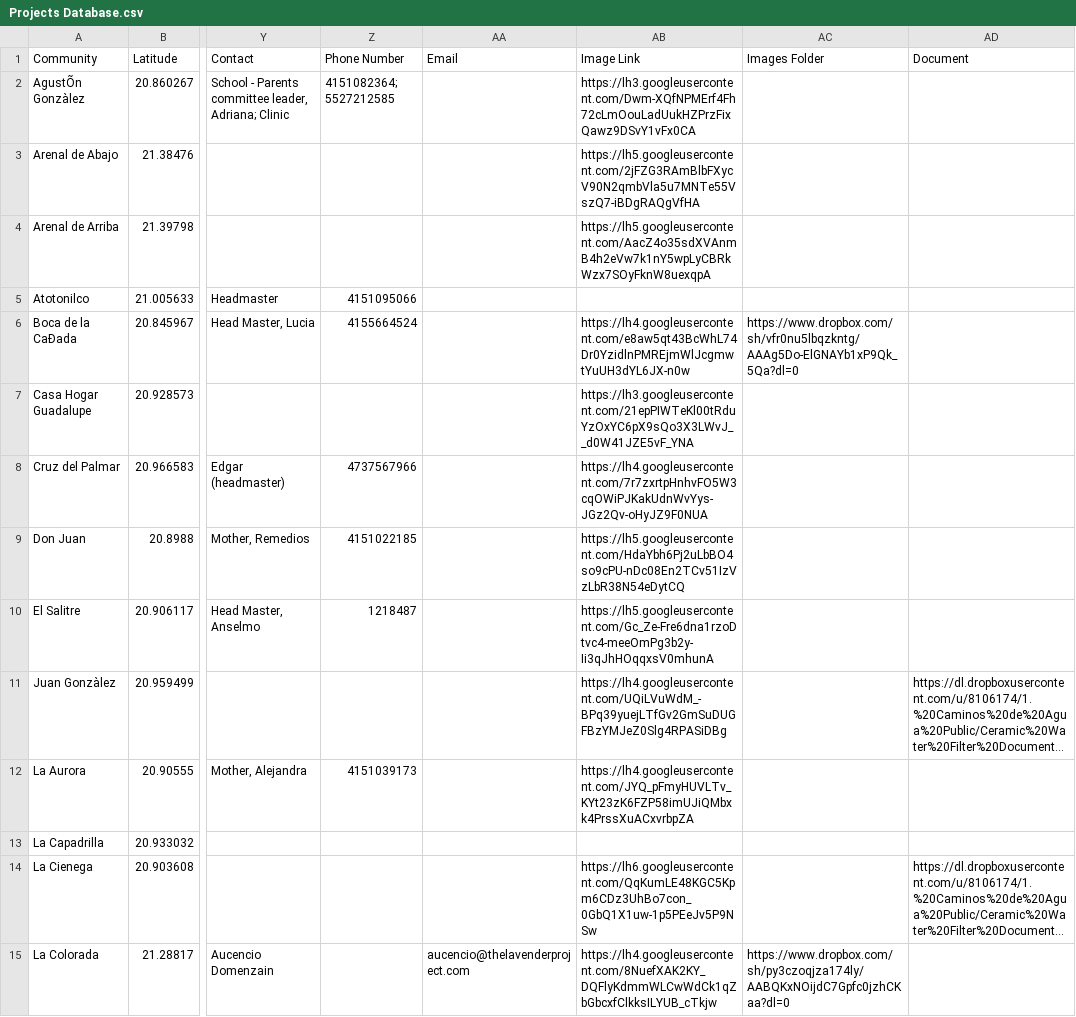
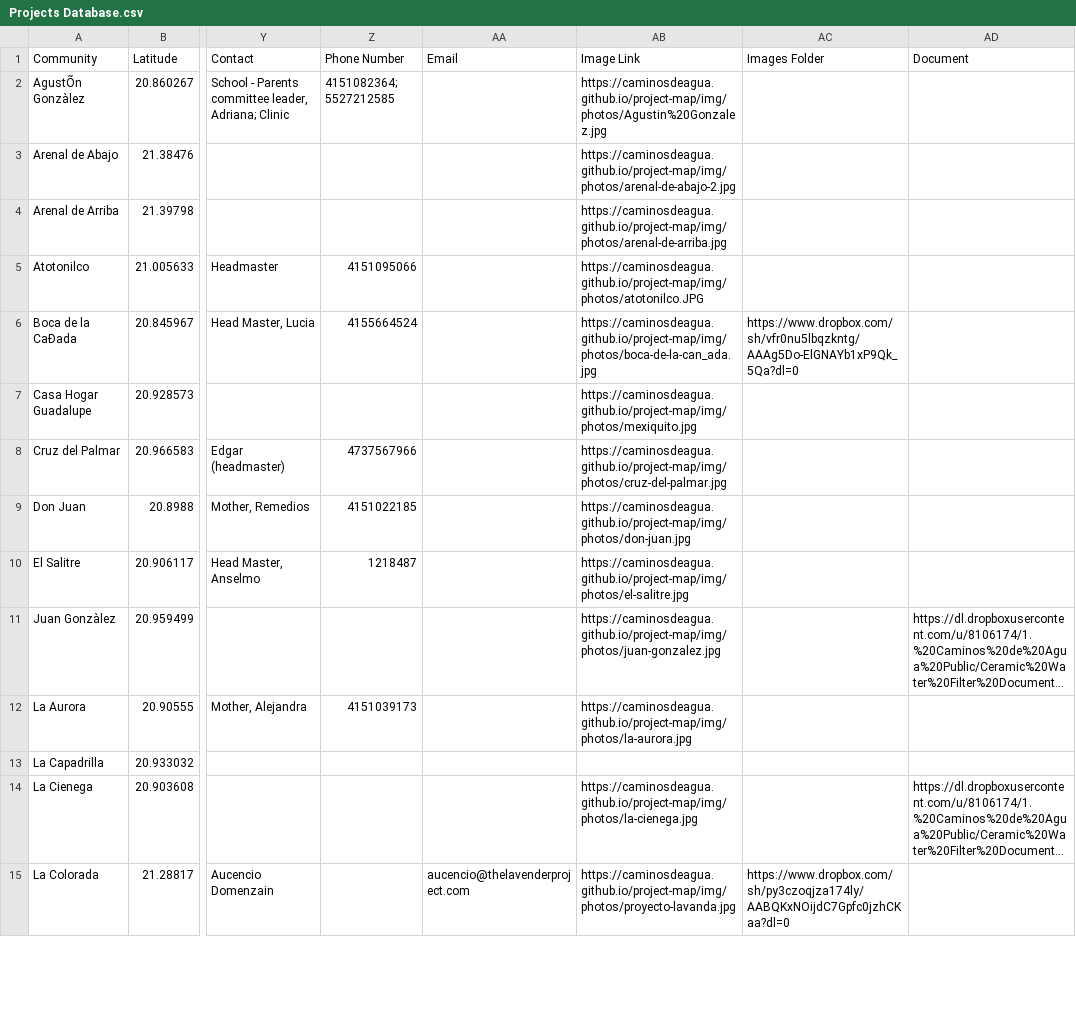
Before and after one commit to caminosdeagua/project-map, a CSV file: data/Projects Database.csv, drawn as a sheet; only a part is shown, gaps mark what is left out; long unchanged cells end in …; the diff covers the shown part only; the diff names each change by its address in the sheet, - before the commit and + after, or states it on an @@ line.

Commit message:
Photo Updates to Json

```diff
--- a/data/Projects Database.csv
+++ b/data/Projects Database.csv
-AB2 (Image Link): https://lh3.googleusercontent.com/Dwm-XQfNPMErf4Fh72cLmOouLadUukHZPrzFixQawz9DSvY1vFx0CA
+AB2 (Image Link): https://caminosdeagua.github.io/project-map/img/photos/Agustin%20Gonzalez.jpg
-AB3 (Image Link): https://lh5.googleusercontent.com/2jFZG3RAmBlbFXycV90N2qmbVla5u7MNTe55VszQ7-iBDgRAQgVfHA
+AB3 (Image Link): https://caminosdeagua.github.io/project-map/img/photos/arenal-de-abajo-2.jpg
-AB4 (Image Link): https://lh5.googleusercontent.com/AacZ4o35sdXVAnmB4h2eVw7k1nY5wpLyCBRkWzx7SOyFknW8uexqpA
+AB4 (Image Link): https://caminosdeagua.github.io/project-map/img/photos/arenal-de-arriba.jpg
-AB5 (Image Link): (empty)
+AB5 (Image Link): https://caminosdeagua.github.io/project-map/img/photos/atotonilco.JPG
-AB6 (Image Link): https://lh4.googleusercontent.com/e8aw5qt43BcWhL74Dr0YzidlnPMREjmWlJcgmwtYuUH3dYL6JX-n0w
+AB6 (Image Link): https://caminosdeagua.github.io/project-map/img/photos/boca-de-la-can_ada.jpg
-AB7 (Image Link): https://lh3.googleusercontent.com/21epPIWTeKl00tRduYzOxYC6pX9sQo3X3LWvJ__d0W41JZE5vF_YNA
+AB7 (Image Link): https://caminosdeagua.github.io/project-map/img/photos/mexiquito.jpg
-AB8 (Image Link): https://lh4.googleusercontent.com/7r7zxrtpHnhvFO5W3cqOWiPJKakUdnWvYys-JGz2Qv-oHyJZ9F0NUA
+AB8 (Image Link): https://caminosdeagua.github.io/project-map/img/photos/cruz-del-palmar.jpg
-AB9 (Image Link): https://lh5.googleusercontent.com/HdaYbh6Pj2uLbBO4so9cPU-nDc08En2TCv51IzVzLbR38N54eDytCQ
+AB9 (Image Link): https://caminosdeagua.github.io/project-map/img/photos/don-juan.jpg
-AB10 (Image Link): https://lh5.googleusercontent.com/Gc_Ze-Fre6dna1rzoDtvc4-meeOmPg3b2y-Ii3qJhHOqqxsV0mhunA
+AB10 (Image Link): https://caminosdeagua.github.io/project-map/img/photos/el-salitre.jpg
-AB11 (Image Link): https://lh4.googleusercontent.com/UQiLVuWdM_-BPq39yuejLTfGv2GmSuDUGFBzYMJeZ0Slg4RPASiDBg
+AB11 (Image Link): https://caminosdeagua.github.io/project-map/img/photos/juan-gonzalez.jpg
-AB12 (Image Link): https://lh4.googleusercontent.com/JYQ_pFmyHUVLTv_KYt23zK6FZP58imUJiQMbxk4PrssXuACxvrbpZA
+AB12 (Image Link): https://caminosdeagua.github.io/project-map/img/photos/la-aurora.jpg
-AB14 (Image Link): https://lh6.googleusercontent.com/QqKumLE48KGC5Kpm6CDz3UhBo7con_0GbQ1X1uw-1p5PEeJv5P9NSw
+AB14 (Image Link): https://caminosdeagua.github.io/project-map/img/photos/la-cienega.jpg
-AB15 (Image Link): https://lh4.googleusercontent.com/8NuefXAK2KY_DQFlyKdmmWLCwWdCk1qZbGbcxfClkksILYUB_cTkjw
+AB15 (Image Link): https://caminosdeagua.github.io/project-map/img/photos/proyecto-lavanda.jpg
```
Also changed, not shown: 3 added rows and 25 edited cells elsewhere in this file, 2 other files.
